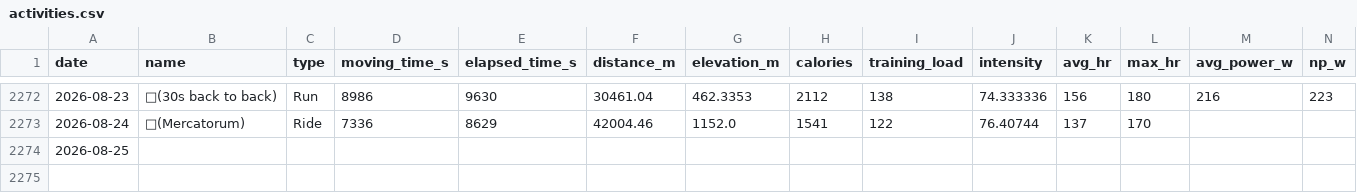
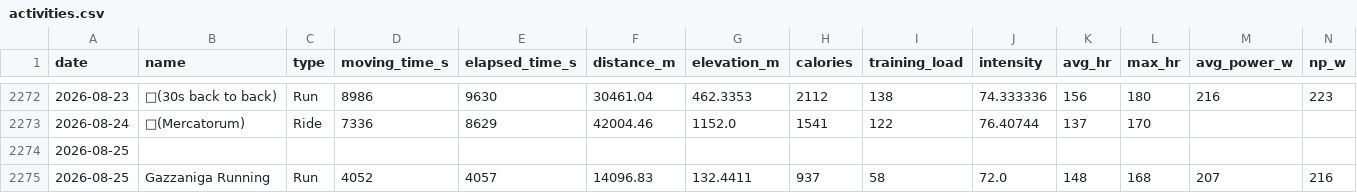
Before and after one commit to micmer-git/micmer-git.github.io, a CSV file: tools/food/data/activities.csv, drawn as a sheet; only a part is shown, gaps mark what is left out; the diff names each change by its address in the sheet, - before the commit and + after, or states it on an @@ line.

```diff
--- a/tools/food/data/activities.csv
+++ b/tools/food/data/activities.csv
+row 2275: 2026-08-25 | Gazzaniga Running | Run | 4052 | 4057 | 14096.83 | 132.4411 | 937 | 58 | 72.0 | 148 | 168 | 207 | 216
```
Also changed, not shown: vita/cibo/data/metabolismo.csv, vita/cibo/data/nutrition.csv, 2 other files.
